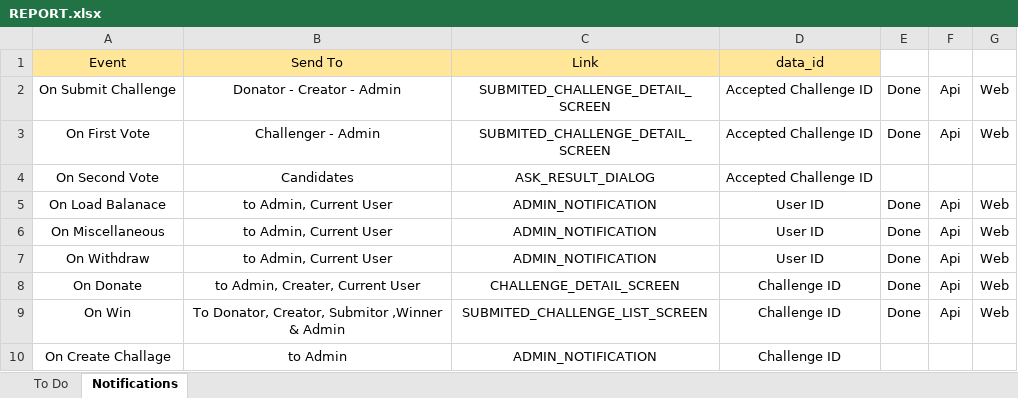
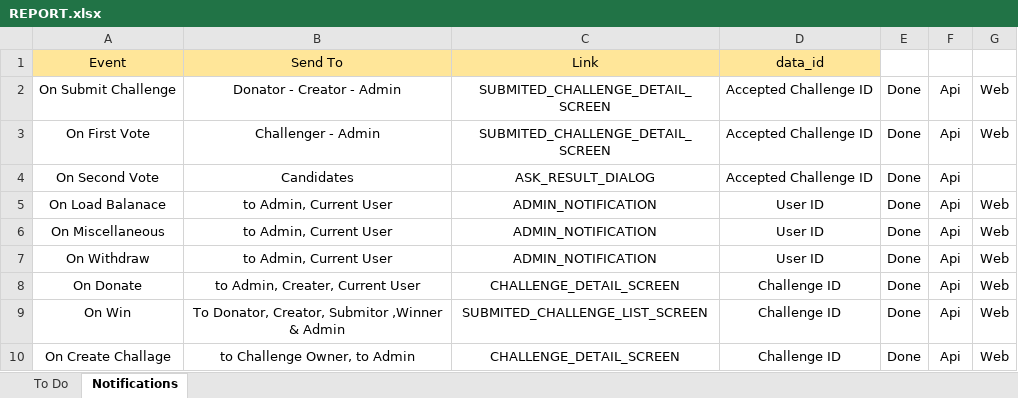
Before and after one commit to iuzairsaeed/ichallengeyou, an Excel workbook: REPORT.xlsx, sheet Notifications, drawn as a sheet; values as stored, in another font and other column widths than the file's, no borders; the diff names each change by its address in the sheet, - before the commit and + after, or states it on an @@ line.

Commit message:
add $ , onCreateChallenge Notification is completed

```diff
--- a/REPORT.xlsx (sheet Notifications)
+++ b/REPORT.xlsx (sheet Notifications)
-E4: (empty)
+E4: Done
-F4: (empty)
+F4: Api
-B10: to Admin
+B10: to Challenge Owner, to Admin
-C10: ADMIN_NOTIFICATION
+C10: CHALLENGE_DETAIL_SCREEN
-E10: (empty)
+E10: Done
-F10: (empty)
+F10: Api
-G10: (empty)
+G10: Web
```
Also changed, not shown: 6 other files.
